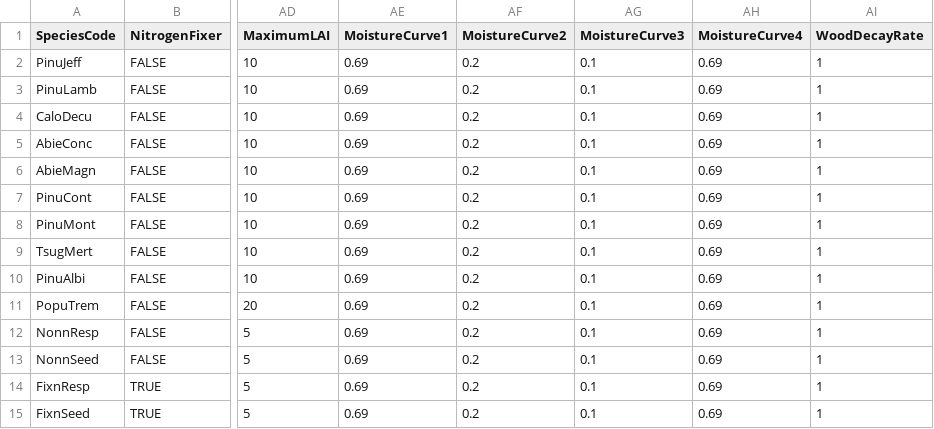
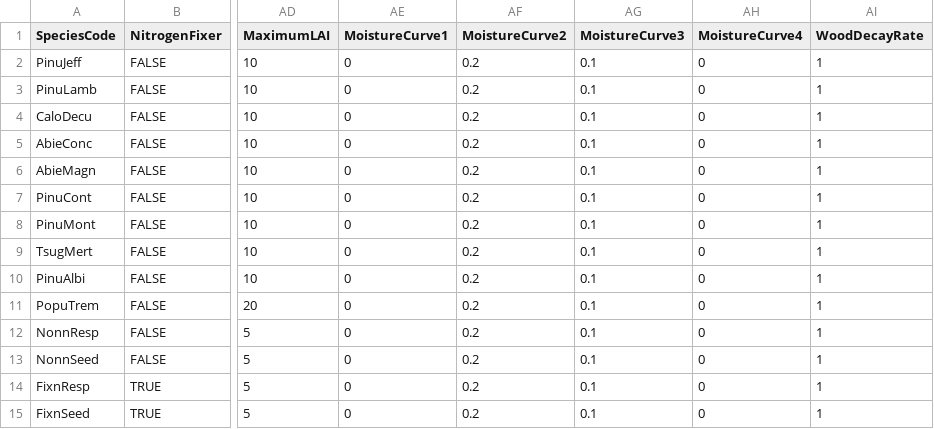
Before and after one commit to LANDIS-II-Foundation/Extension-NECN-Succession, a CSV file: testing/Core8-NECN8-SingleCell/NECN_Spp_Table.csv, drawn as a sheet; only a part is shown, gaps mark what is left out; the diff names each change by its address in the sheet, - before the commit and + after, or states it on an @@ line.

Commit message:
Converted cohort N calculations to use the Universal Cohort Library (UCL) structure.
Single cells runs to completion.

```diff
--- a/testing/Core8-NECN8-SingleCell/NECN_Spp_Table.csv
+++ b/testing/Core8-NECN8-SingleCell/NECN_Spp_Table.csv
-AE2:AE15 (MoistureCurve1): 0.69
+AE2:AE15 (MoistureCurve1): 0
-AH2:AH15 (MoistureCurve4): 0.69
+AH2:AH15 (MoistureCurve4): 0
```
Also changed, not shown: 12 other files.
